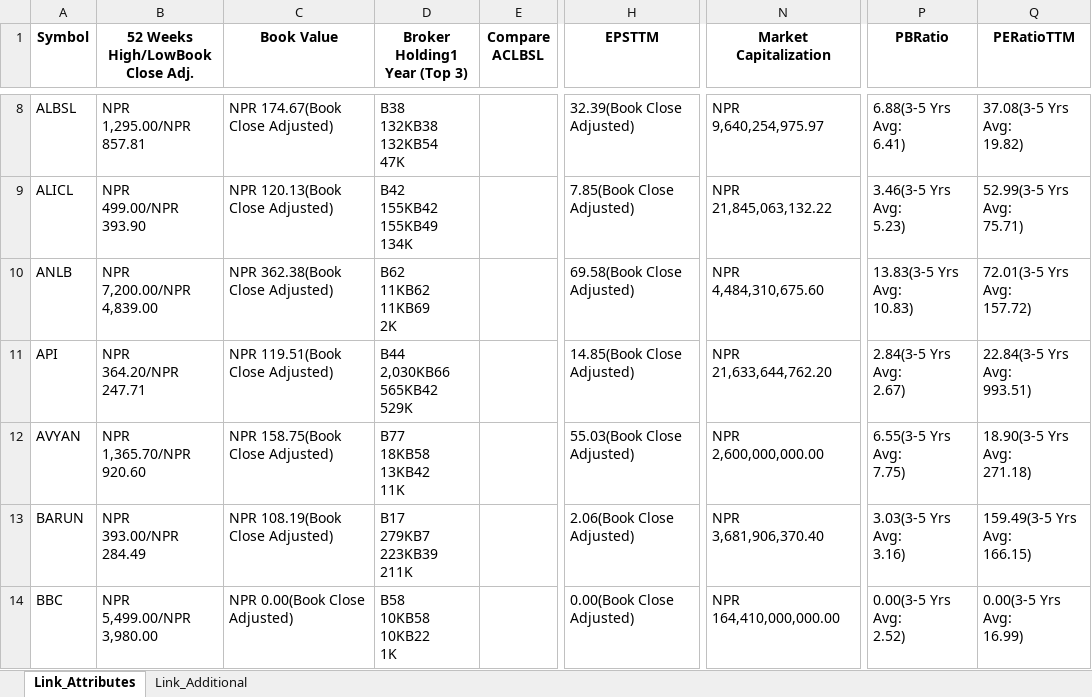
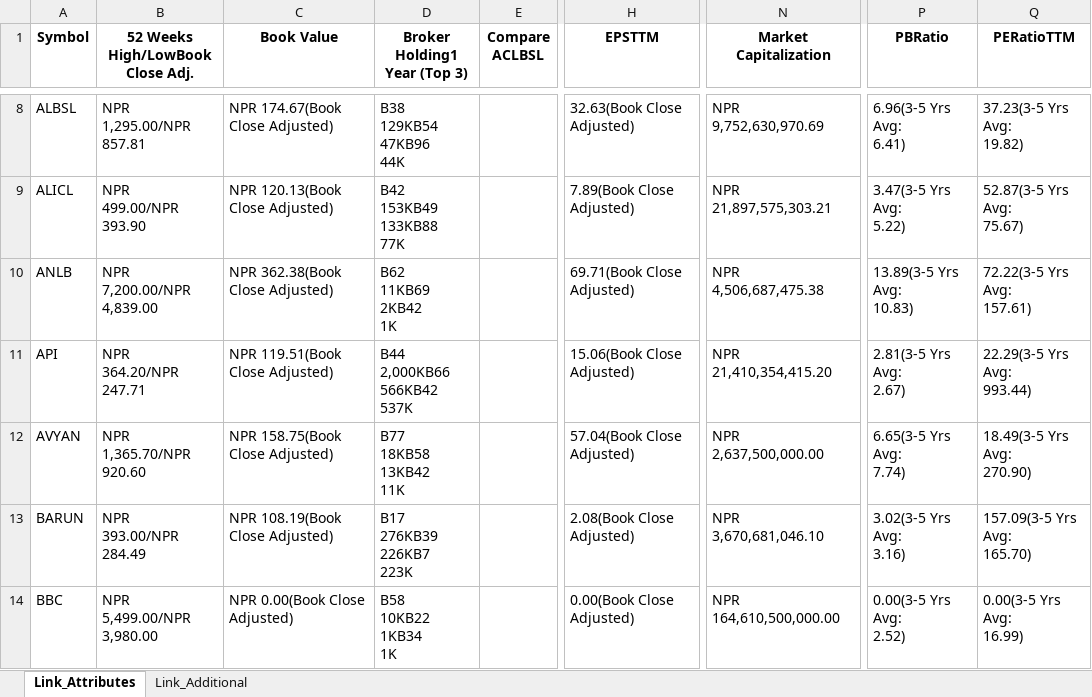
Before and after one commit to nikssspandey2000/nepsealphacrawl, an Excel workbook: nepsealpha.xlsx, sheet Link_Attributes, drawn as a sheet; only a part is shown, gaps mark what is left out; values as stored, in another font and other column widths than the file's, no borders; ↵ is a line break in a cell; the diff covers the shown part only; the diff names each change by its address in the sheet, - before the commit and + after, or states it on an @@ line.

```diff
--- a/nepsealpha.xlsx (sheet Link_Attributes)
+++ b/nepsealpha.xlsx (sheet Link_Attributes)
-D8 (Broker Holding1 Year (Top 3)): B38 ↵ 132KB38 ↵ 132KB54 ↵ 47K
+D8 (Broker Holding1 Year (Top 3)): B38 ↵ 129KB54 ↵ 47KB96 ↵ 44K
-H8 (EPSTTM): 32.39(Book Close Adjusted)
+H8 (EPSTTM): 32.63(Book Close Adjusted)
-N8 (Market Capitalization): NPR 9,640,254,975.97
+N8 (Market Capitalization): NPR 9,752,630,970.69
-P8 (PBRatio): 6.88(3-5 Yrs Avg: ↵ 6.41)
+P8 (PBRatio): 6.96(3-5 Yrs Avg: ↵ 6.41)
-Q8 (PERatioTTM): 37.08(3-5 Yrs Avg: ↵ 19.82)
+Q8 (PERatioTTM): 37.23(3-5 Yrs Avg: ↵ 19.82)
-D9 (Broker Holding1 Year (Top 3)): B42 ↵ 155KB42 ↵ 155KB49 ↵ 134K
+D9 (Broker Holding1 Year (Top 3)): B42 ↵ 153KB49 ↵ 133KB88 ↵ 77K
-H9 (EPSTTM): 7.85(Book Close Adjusted)
+H9 (EPSTTM): 7.89(Book Close Adjusted)
-N9 (Market Capitalization): NPR 21,845,063,132.22
+N9 (Market Capitalization): NPR 21,897,575,303.21
-P9 (PBRatio): 3.46(3-5 Yrs Avg: ↵ 5.23)
+P9 (PBRatio): 3.47(3-5 Yrs Avg: ↵ 5.22)
-Q9 (PERatioTTM): 52.99(3-5 Yrs Avg: ↵ 75.71)
+Q9 (PERatioTTM): 52.87(3-5 Yrs Avg: ↵ 75.67)
-D10 (Broker Holding1 Year (Top 3)): B62 ↵ 11KB62 ↵ 11KB69 ↵ 2K
+D10 (Broker Holding1 Year (Top 3)): B62 ↵ 11KB69 ↵ 2KB42 ↵ 1K
-H10 (EPSTTM): 69.58(Book Close Adjusted)
+H10 (EPSTTM): 69.71(Book Close Adjusted)
-N10 (Market Capitalization): NPR 4,484,310,675.60
+N10 (Market Capitalization): NPR 4,506,687,475.38
-P10 (PBRatio): 13.83(3-5 Yrs Avg: ↵ 10.83)
+P10 (PBRatio): 13.89(3-5 Yrs Avg: ↵ 10.83)
-Q10 (PERatioTTM): 72.01(3-5 Yrs Avg: ↵ 157.72)
+Q10 (PERatioTTM): 72.22(3-5 Yrs Avg: ↵ 157.61)
-D11 (Broker Holding1 Year (Top 3)): B44 ↵ 2,030KB66 ↵ 565KB42 ↵ 529K
+D11 (Broker Holding1 Year (Top 3)): B44 ↵ 2,000KB66 ↵ 566KB42 ↵ 537K
-H11 (EPSTTM): 14.85(Book Close Adjusted)
+H11 (EPSTTM): 15.06(Book Close Adjusted)
-N11 (Market Capitalization): NPR 21,633,644,762.20
+N11 (Market Capitalization): NPR 21,410,354,415.20
-P11 (PBRatio): 2.84(3-5 Yrs Avg: ↵ 2.67)
+P11 (PBRatio): 2.81(3-5 Yrs Avg: ↵ 2.67)
-Q11 (PERatioTTM): 22.84(3-5 Yrs Avg: ↵ 993.51)
+Q11 (PERatioTTM): 22.29(3-5 Yrs Avg: ↵ 993.44)
-H12 (EPSTTM): 55.03(Book Close Adjusted)
+H12 (EPSTTM): 57.04(Book Close Adjusted)
-N12 (Market Capitalization): NPR 2,600,000,000.00
+N12 (Market Capitalization): NPR 2,637,500,000.00
-P12 (PBRatio): 6.55(3-5 Yrs Avg: ↵ 7.75)
+P12 (PBRatio): 6.65(3-5 Yrs Avg: ↵ 7.74)
-Q12 (PERatioTTM): 18.90(3-5 Yrs Avg: ↵ 271.18)
+Q12 (PERatioTTM): 18.49(3-5 Yrs Avg: ↵ 270.90)
-D13 (Broker Holding1 Year (Top 3)): B17 ↵ 279KB7 ↵ 223KB39 ↵ 211K
+D13 (Broker Holding1 Year (Top 3)): B17 ↵ 276KB39 ↵ 226KB7 ↵ 223K
-H13 (EPSTTM): 2.06(Book Close Adjusted)
+H13 (EPSTTM): 2.08(Book Close Adjusted)
-N13 (Market Capitalization): NPR 3,681,906,370.40
+N13 (Market Capitalization): NPR 3,670,681,046.10
-P13 (PBRatio): 3.03(3-5 Yrs Avg: ↵ 3.16)
+P13 (PBRatio): 3.02(3-5 Yrs Avg: ↵ 3.16)
-Q13 (PERatioTTM): 159.49(3-5 Yrs Avg: ↵ 166.15)
+Q13 (PERatioTTM): 157.09(3-5 Yrs Avg: ↵ 165.70)
-D14 (Broker Holding1 Year (Top 3)): B58 ↵ 10KB58 ↵ 10KB22 ↵ 1K
+D14 (Broker Holding1 Year (Top 3)): B58 ↵ 10KB22 ↵ 1KB34 ↵ 1K
-N14 (Market Capitalization): NPR 164,410,000,000.00
+N14 (Market Capitalization): NPR 164,610,500,000.00
```
Also changed, not shown: 1131 edited cells elsewhere in this sheet, 3 other files.
